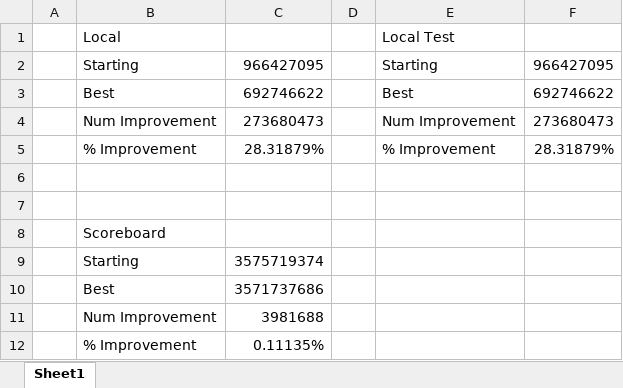
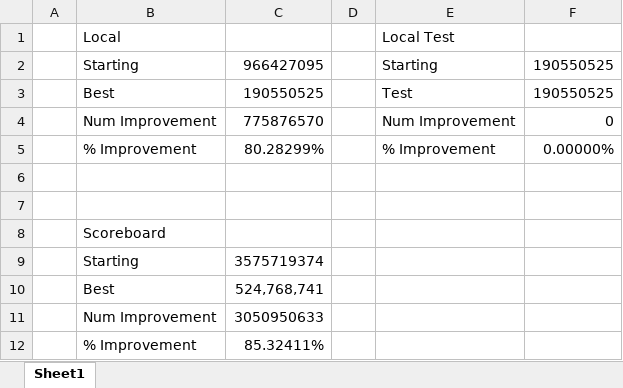
Before and after one commit to dnmalenke/qualifying_2023, an Excel workbook: scores.xlsx, sheet Sheet1, drawn as a sheet; values as stored, in another font and other column widths than the file's, no borders; removed rows and columns are numbered as before the commit, all else as after; the diff names each change by its address in the sheet, - before the commit and + after, or states it on an @@ line.

```diff
--- a/scores.xlsx (sheet Sheet1)
+++ b/scores.xlsx (sheet Sheet1)
-F2: 966427095
+F2: 190550525
-row 3:  | Best | 692746622 |  | Best | 692746622
-row 4:  | Num Improvement | 273680473 |  | Num Improvement | 273680473
-row 5:  | % Improvement | 28.31879% |  | % Improvement | 28.31879%
+row 3:  | Best | 190550525 |  | Test | 190550525
+row 4:  | Num Improvement | 775876570 |  | Num Improvement | 0
+row 5:  | % Improvement | 80.28299% |  | % Improvement | 0.00000%
-C10: 3571737686
+C10: 524,768,741
-C11: 3981688
+C11: 3050950633
-C12: 0.11135%
+C12: 85.32411%
```
Also changed, not shown: 2 other files.
